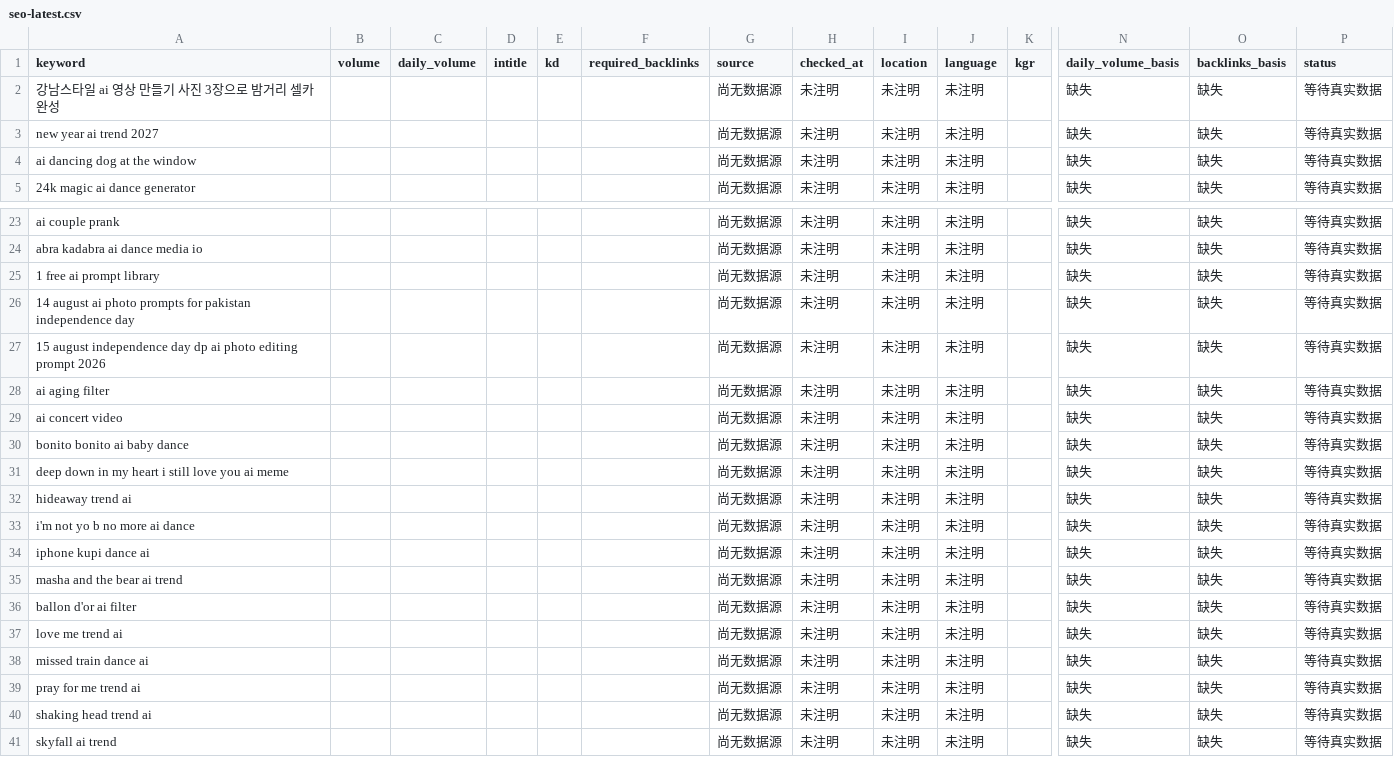
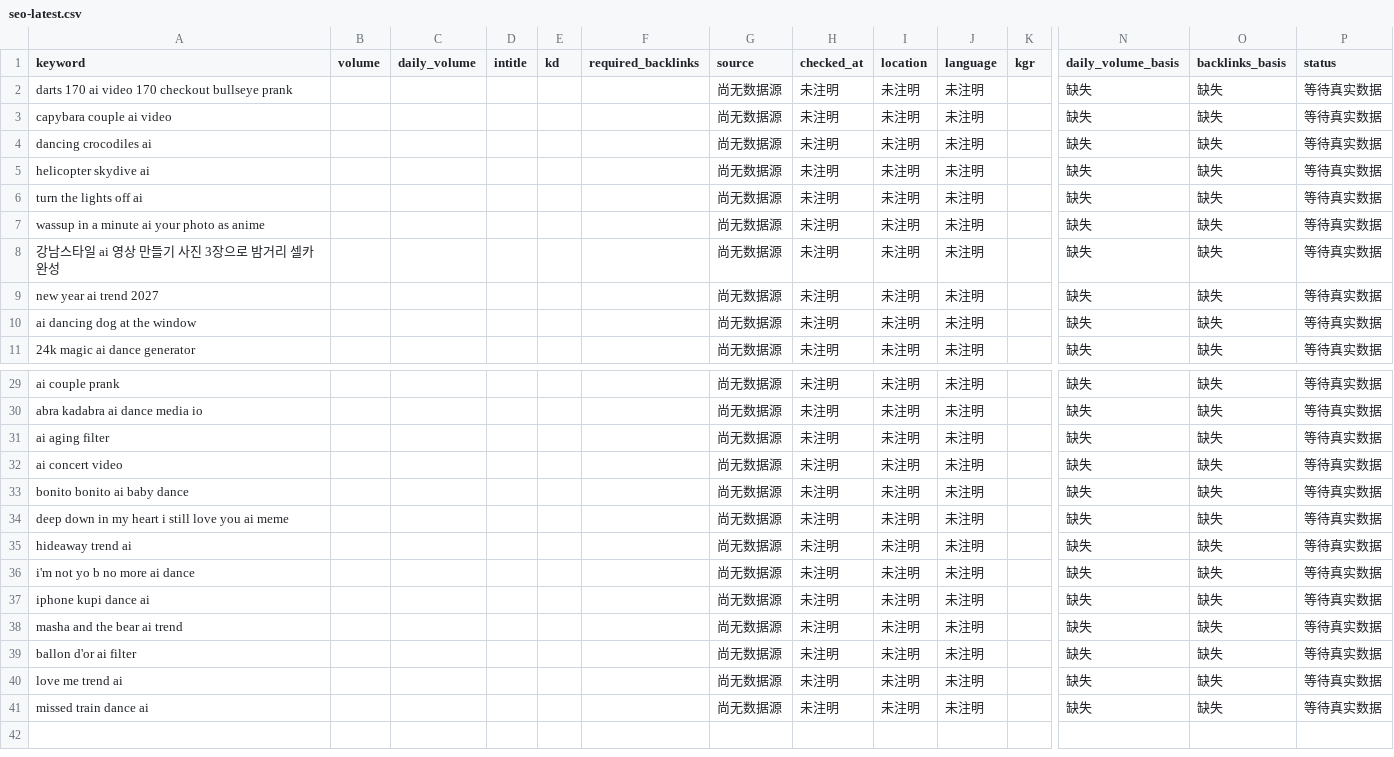
Before and after one commit to yestar2023-alt/trendradar, a CSV file: ai-video-radar/reports/seo-latest.csv, drawn as a sheet; only a part is shown, gaps mark what is left out; removed rows and columns are numbered as before the commit, all else as after; rows hold the shown columns only; the diff names each change by its address in the sheet, - before the commit and + after, or states it on an @@ line.

```diff
--- a/ai-video-radar/reports/seo-latest.csv
+++ b/ai-video-radar/reports/seo-latest.csv
+row 2: darts 170 ai video 170 checkout bullseye prank |  |  |  |  |  | 尚无数据源 | 未注明 | 未注明 | 未注明 |  | 缺失 | 缺失 | 等待真实数据
+row 3: capybara couple ai video |  |  |  |  |  | 尚无数据源 | 未注明 | 未注明 | 未注明 |  | 缺失 | 缺失 | 等待真实数据
+row 4: dancing crocodiles ai |  |  |  |  |  | 尚无数据源 | 未注明 | 未注明 | 未注明 |  | 缺失 | 缺失 | 等待真实数据
+row 5: helicopter skydive ai |  |  |  |  |  | 尚无数据源 | 未注明 | 未注明 | 未注明 |  | 缺失 | 缺失 | 等待真实数据
+row 6: turn the lights off ai |  |  |  |  |  | 尚无数据源 | 未注明 | 未注明 | 未注明 |  | 缺失 | 缺失 | 等待真实数据
+row 7: wassup in a minute ai your photo as anime |  |  |  |  |  | 尚无数据源 | 未注明 | 未注明 | 未注明 |  | 缺失 | 缺失 | 等待真实数据
-row 25: 1 free ai prompt library |  |  |  |  |  | 尚无数据源 | 未注明 | 未注明 | 未注明 |  | 缺失 | 缺失 | 等待真实数据
-row 26: 14 august ai photo prompts for pakistan independence day |  |  |  |  |  | 尚无数据源 | 未注明 | 未注明 | 未注明 |  | 缺失 | 缺失 | 等待真实数据
-row 27: 15 august independence day dp ai photo editing prompt 2026 |  |  |  |  |  | 尚无数据源 | 未注明 | 未注明 | 未注明 |  | 缺失 | 缺失 | 等待真实数据
-row 39: pray for me trend ai |  |  |  |  |  | 尚无数据源 | 未注明 | 未注明 | 未注明 |  | 缺失 | 缺失 | 等待真实数据
-row 40: shaking head trend ai |  |  |  |  |  | 尚无数据源 | 未注明 | 未注明 | 未注明 |  | 缺失 | 缺失 | 等待真实数据
-row 41: skyfall ai trend |  |  |  |  |  | 尚无数据源 | 未注明 | 未注明 | 未注明 |  | 缺失 | 缺失 | 等待真实数据
```
Also changed, not shown: ai-video-radar/reports/health-latest.csv, 7 other files.
